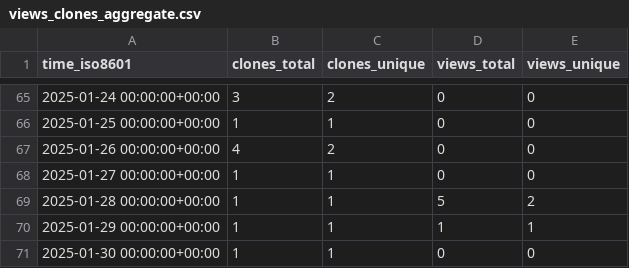
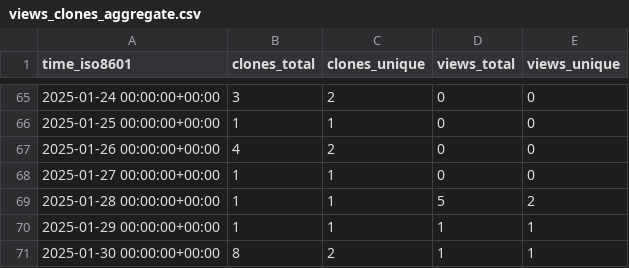
Before and after one commit to CTF-FlagFrenzy/challenges, a CSV file: CTF-FlagFrenzy/challenges/ghrs-data/views_clones_aggregate.csv, drawn as a sheet; only a part is shown, gaps mark what is left out.

```diff
--- a/CTF-FlagFrenzy/challenges/ghrs-data/views_clones_aggregate.csv
+++ b/CTF-FlagFrenzy/challenges/ghrs-data/views_clones_aggregate.csv
@@ -70,2 +70,2 @@ time_iso8601,clones_total,clones_unique,views_total,views_unique
 2025-01-29 00:00:00+00:00,1,1,1,1
-2025-01-30 00:00:00+00:00,1,1,0,0
+2025-01-30 00:00:00+00:00,8,2,1,1
```
Also changed, not shown: 1 other file.
